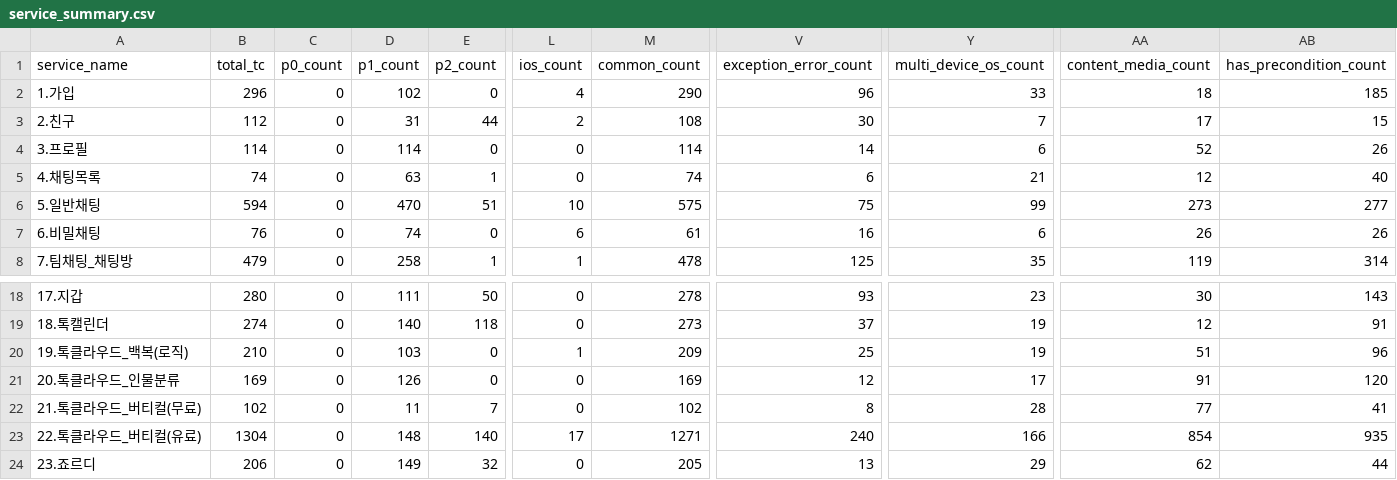
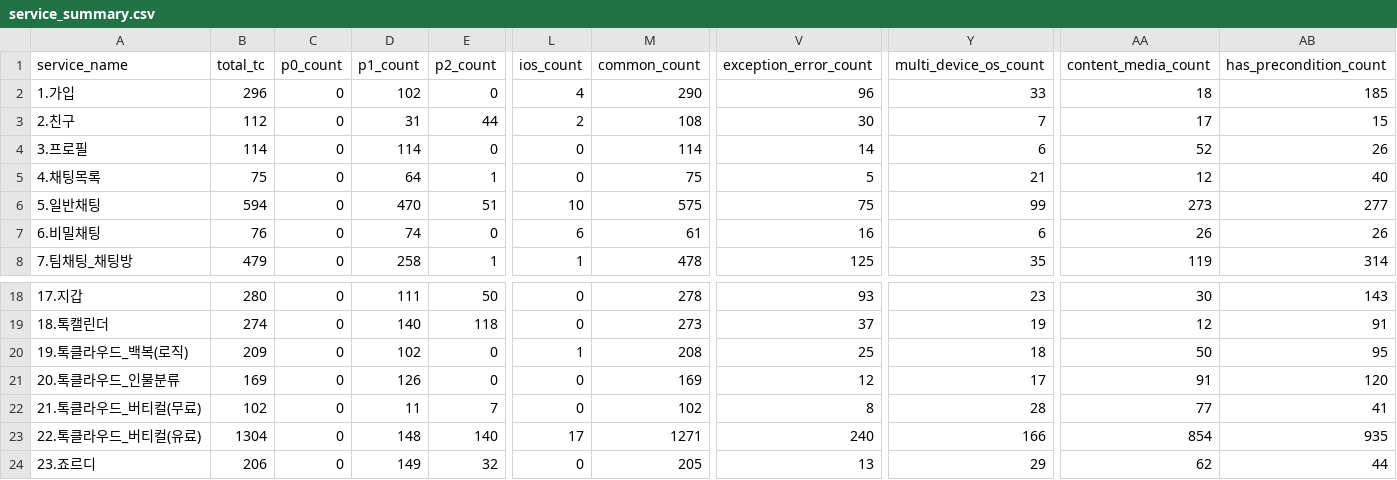
Before and after one commit to kinosms/QA-Integrity, a CSV file: output/service_summary.csv, drawn as a sheet; only a part is shown, gaps mark what is left out; the diff names each change by its address in the sheet, - before the commit and + after, or states it on an @@ line.

```diff
--- a/output/service_summary.csv
+++ b/output/service_summary.csv
-B5 (total_tc): 74
+B5 (total_tc): 75
-D5 (p1_count): 63
+D5 (p1_count): 64
-M5 (common_count): 74
+M5 (common_count): 75
-V5 (exception_error_count): 6
+V5 (exception_error_count): 5
-B20 (total_tc): 210
+B20 (total_tc): 209
-D20 (p1_count): 103
+D20 (p1_count): 102
-M20 (common_count): 209
+M20 (common_count): 208
-Y20 (multi_device_os_count): 19
+Y20 (multi_device_os_count): 18
-AA20 (content_media_count): 51
+AA20 (content_media_count): 50
-AB20 (has_precondition_count): 96
+AB20 (has_precondition_count): 95
```
Also changed, not shown: output/attribute_summary.csv, output/category_summary.csv, 12 other files.
